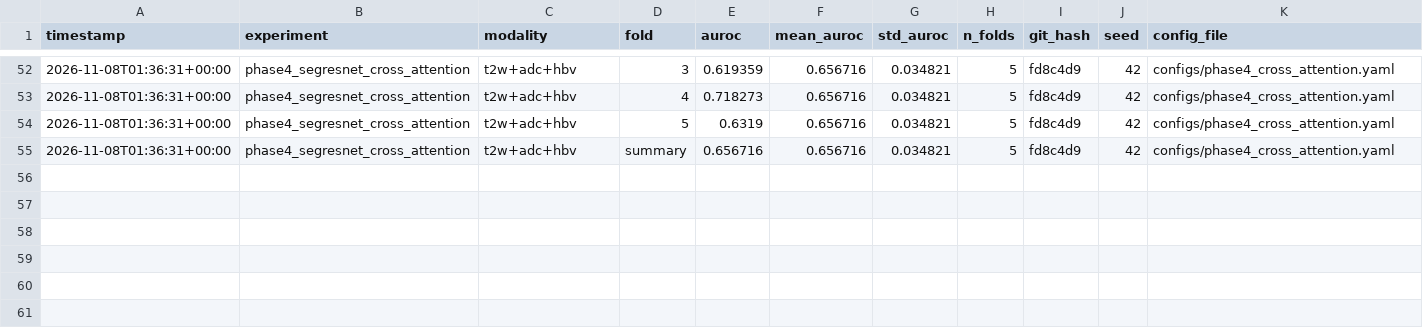
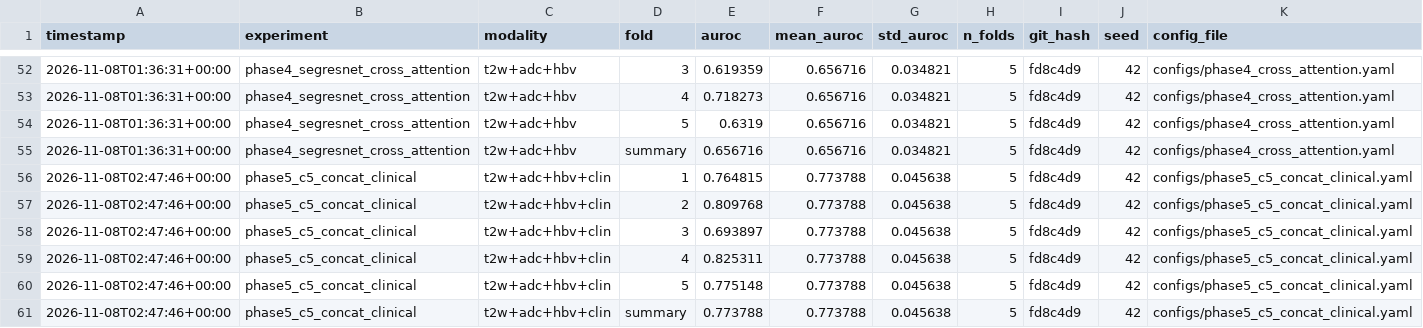
Before and after one commit to ndeyebndiaye-create/prostate_xai, a CSV file: results/baselines.csv, drawn as a sheet; only a part is shown, gaps mark what is left out.

Commit message:
feat(phase4-5,xai,docs): complete clinical baselines, phase4 and C5 (AUROC 0.7738), add XAI/robustness and full documentation

```diff
--- a/results/baselines.csv
+++ b/results/baselines.csv
@@ -55 +55,7 @@ timestamp,experiment,modality,fold,auroc,mean_auroc,std_auroc,n_folds,git_hash,s
 2026-11-08T01:36:31+00:00,phase4_segresnet_cross_attention,t2w+adc+hbv,summary,0.656716,0.656716,0.034821,5,fd8c4d9,42,configs/phase4_cross_attention.yaml
+2026-11-08T02:47:46+00:00,phase5_c5_concat_clinical,t2w+adc+hbv+clin,1,0.764815,0.773788,0.045638,5,fd8c4d9,42,configs/phase5_c5_concat_clinical.yaml
+2026-11-08T02:47:46+00:00,phase5_c5_concat_clinical,t2w+adc+hbv+clin,2,0.809768,0.773788,0.045638,5,fd8c4d9,42,configs/phase5_c5_concat_clinical.yaml
+2026-11-08T02:47:46+00:00,phase5_c5_concat_clinical,t2w+adc+hbv+clin,3,0.693897,0.773788,0.045638,5,fd8c4d9,42,configs/phase5_c5_concat_clinical.yaml
+2026-11-08T02:47:46+00:00,phase5_c5_concat_clinical,t2w+adc+hbv+clin,4,0.825311,0.773788,0.045638,5,fd8c4d9,42,configs/phase5_c5_concat_clinical.yaml
+2026-11-08T02:47:46+00:00,phase5_c5_concat_clinical,t2w+adc+hbv+clin,5,0.775148,0.773788,0.045638,5,fd8c4d9,42,configs/phase5_c5_concat_clinical.yaml
+2026-11-08T02:47:46+00:00,phase5_c5_concat_clinical,t2w+adc+hbv+clin,summary,0.773788,0.773788,0.045638,5,fd8c4d9,42,configs/phase5_c5_concat_clinical.yaml
```
Also changed, not shown: results/clinical_and_calibration_metrics.csv, 14 other files.
